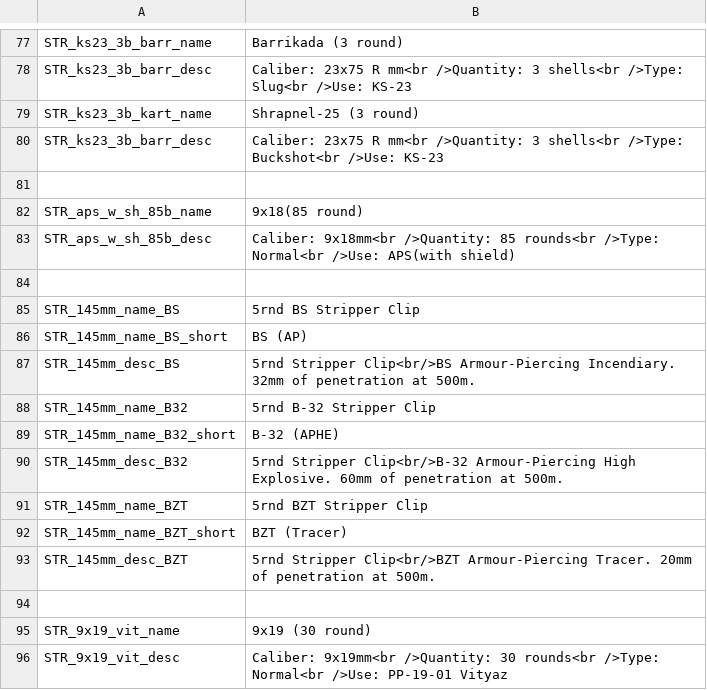
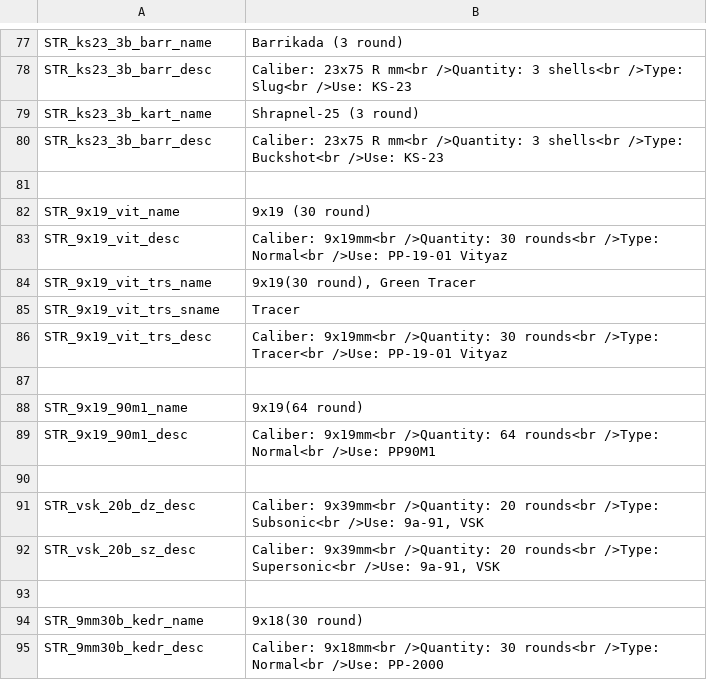
Before and after one commit to Tinter/RusWepPack, a CSV file: wpn_r_f_cnfg/Stringtable.csv, drawn as a sheet; only a part is shown, gaps mark what is left out; the shorter side is filled out with more unchanged rows; the diff names each change by its address in the sheet, - before the commit and + after, or states it on an @@ line.

Commit message:
Removed PTRS and APS+shield, by wish of Cuel.

```diff
--- a/wpn_r_f_cnfg/Stringtable.csv
+++ b/wpn_r_f_cnfg/Stringtable.csv
-row 82: STR_aps_w_sh_85b_name | 9x18(85 round)
-row 83: STR_aps_w_sh_85b_desc | Caliber: 9x18mm<br />Quantity: 85 rounds<br />Type: Normal<br />Use: APS(with shield)
-row 84: (empty)
-row 85: STR_145mm_name_BS | 5rnd BS Stripper Clip
-row 86: STR_145mm_name_BS_short | BS (AP)
-row 87: STR_145mm_desc_BS | 5rnd Stripper Clip<br/>BS Armour-Piercing Incendiary. 32mm of penetration at 500m.
-row 88: STR_145mm_name_B32 | 5rnd B-32 Stripper Clip
-row 89: STR_145mm_name_B32_short | B-32 (APHE)
-row 90: STR_145mm_desc_B32 | 5rnd Stripper Clip<br/>B-32 Armour-Piercing High Explosive. 60mm of penetration at 500m.
-row 91: STR_145mm_name_BZT | 5rnd BZT Stripper Clip
-row 92: STR_145mm_name_BZT_short | BZT (Tracer)
-row 93: STR_145mm_desc_BZT | 5rnd Stripper Clip<br/>BZT Armour-Piercing Tracer. 20mm of penetration at 500m.
-row 94: (empty)
```
Also changed, not shown: wpn_r_f4/Stringtable.csv, wpn_r_f6/Stringtable.csv, 28 other files.
